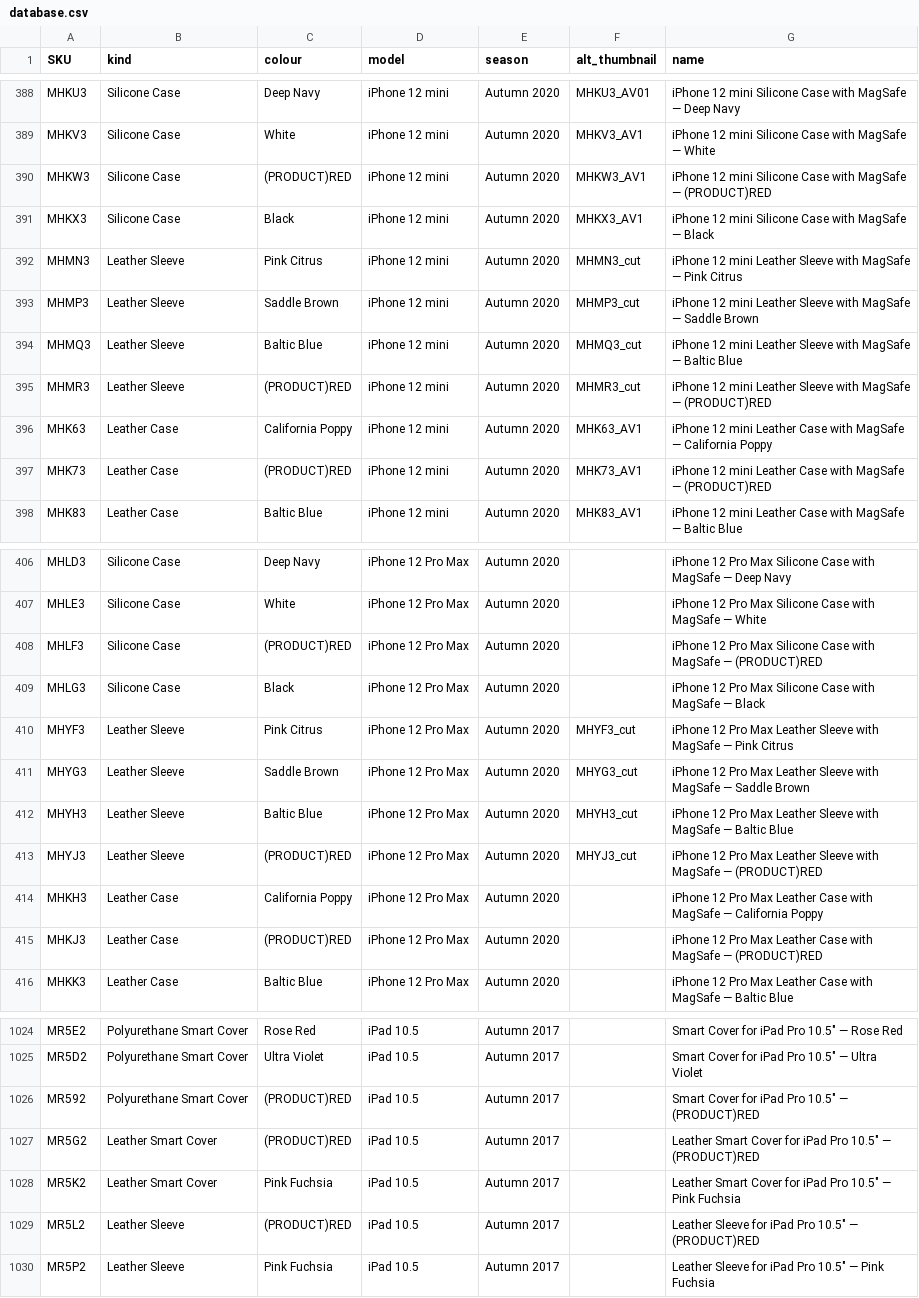
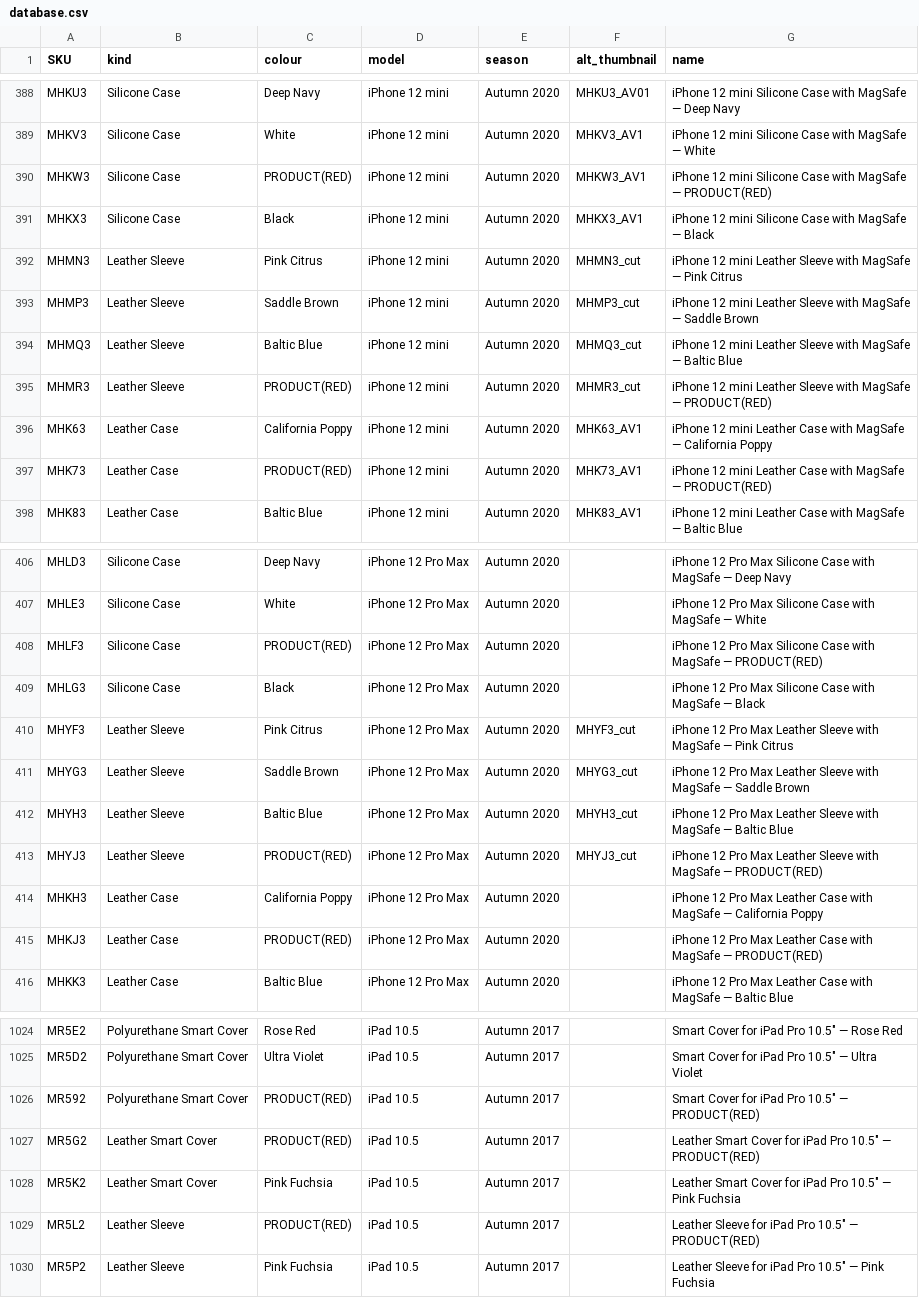
Before and after one commit to JonathanSeriesX/everycase, a CSV file: scripts/database.csv, drawn as a sheet; only a part is shown, gaps mark what is left out; the diff covers the shown part only.

```diff
--- a/scripts/database.csv
+++ b/scripts/database.csv
@@ -389,3 +389,3 @@ MHKU3,Silicone Case,Deep Navy,iPhone 12 mini,Autumn 2020,MHKU3_AV01,iPhone 12 mi
 MHKV3,Silicone Case,White,iPhone 12 mini,Autumn 2020,MHKV3_AV1,iPhone 12 mini Silicone Case with MagSafe — White
-MHKW3,Silicone Case,(PRODUCT)RED,iPhone 12 mini,Autumn 2020,MHKW3_AV1,iPhone 12 mini Silicone Case with MagSafe — (PRODUCT)RED
+MHKW3,Silicone Case,PRODUCT(RED),iPhone 12 mini,Autumn 2020,MHKW3_AV1,iPhone 12 mini Silicone Case with MagSafe — PRODUCT(RED)
 MHKX3,Silicone Case,Black,iPhone 12 mini,Autumn 2020,MHKX3_AV1,iPhone 12 mini Silicone Case with MagSafe — Black
@@ -394,5 +394,5 @@ MHMP3,Leather Sleeve,Saddle Brown,iPhone 12 mini,Autumn 2020,MHMP3_cut,iPhone 12
 MHMQ3,Leather Sleeve,Baltic Blue,iPhone 12 mini,Autumn 2020,MHMQ3_cut,iPhone 12 mini Leather Sleeve with MagSafe — Baltic Blue
-MHMR3,Leather Sleeve,(PRODUCT)RED,iPhone 12 mini,Autumn 2020,MHMR3_cut,iPhone 12 mini Leather Sleeve with MagSafe — (PRODUCT)RED
+MHMR3,Leather Sleeve,PRODUCT(RED),iPhone 12 mini,Autumn 2020,MHMR3_cut,iPhone 12 mini Leather Sleeve with MagSafe — PRODUCT(RED)
 MHK63,Leather Case,California Poppy,iPhone 12 mini,Autumn 2020,MHK63_AV1,iPhone 12 mini Leather Case with MagSafe — California Poppy
-MHK73,Leather Case,(PRODUCT)RED,iPhone 12 mini,Autumn 2020,MHK73_AV1,iPhone 12 mini Leather Case with MagSafe — (PRODUCT)RED
+MHK73,Leather Case,PRODUCT(RED),iPhone 12 mini,Autumn 2020,MHK73_AV1,iPhone 12 mini Leather Case with MagSafe — PRODUCT(RED)
 MHK83,Leather Case,Baltic Blue,iPhone 12 mini,Autumn 2020,MHK83_AV1,iPhone 12 mini Leather Case with MagSafe — Baltic Blue
@@ -407,3 +407,3 @@ MHLD3,Silicone Case,Deep Navy,iPhone 12 Pro Max,Autumn 2020,,iPhone 12 Pro Max S
 MHLE3,Silicone Case,White,iPhone 12 Pro Max,Autumn 2020,,iPhone 12 Pro Max Silicone Case with MagSafe — White
-MHLF3,Silicone Case,(PRODUCT)RED,iPhone 12 Pro Max,Autumn 2020,,iPhone 12 Pro Max Silicone Case with MagSafe — (PRODUCT)RED
+MHLF3,Silicone Case,PRODUCT(RED),iPhone 12 Pro Max,Autumn 2020,,iPhone 12 Pro Max Silicone Case with MagSafe — PRODUCT(RED)
 MHLG3,Silicone Case,Black,iPhone 12 Pro Max,Autumn 2020,,iPhone 12 Pro Max Silicone Case with MagSafe — Black
@@ -412,5 +412,5 @@ MHYG3,Leather Sleeve,Saddle Brown,iPhone 12 Pro Max,Autumn 2020,MHYG3_cut,iPhone
 MHYH3,Leather Sleeve,Baltic Blue,iPhone 12 Pro Max,Autumn 2020,MHYH3_cut,iPhone 12 Pro Max Leather Sleeve with MagSafe — Baltic Blue
-MHYJ3,Leather Sleeve,(PRODUCT)RED,iPhone 12 Pro Max,Autumn 2020,MHYJ3_cut,iPhone 12 Pro Max Leather Sleeve with MagSafe — (PRODUCT)RED
+MHYJ3,Leather Sleeve,PRODUCT(RED),iPhone 12 Pro Max,Autumn 2020,MHYJ3_cut,iPhone 12 Pro Max Leather Sleeve with MagSafe — PRODUCT(RED)
 MHKH3,Leather Case,California Poppy,iPhone 12 Pro Max,Autumn 2020,,iPhone 12 Pro Max Leather Case with MagSafe — California Poppy
-MHKJ3,Leather Case,(PRODUCT)RED,iPhone 12 Pro Max,Autumn 2020,,iPhone 12 Pro Max Leather Case with MagSafe — (PRODUCT)RED
+MHKJ3,Leather Case,PRODUCT(RED),iPhone 12 Pro Max,Autumn 2020,,iPhone 12 Pro Max Leather Case with MagSafe — PRODUCT(RED)
 MHKK3,Leather Case,Baltic Blue,iPhone 12 Pro Max,Autumn 2020,,iPhone 12 Pro Max Leather Case with MagSafe — Baltic Blue
@@ -1025,6 +1025,6 @@ MR5E2,Polyurethane Smart Cover,Rose Red,iPad 10.5,Autumn 2017,,Smart Cover for i
 MR5D2,Polyurethane Smart Cover,Ultra Violet,iPad 10.5,Autumn 2017,,Smart Cover for iPad Pro 10.5″ — Ultra Violet
-MR592,Polyurethane Smart Cover,(PRODUCT)RED,iPad 10.5,Autumn 2017,,Smart Cover for iPad Pro 10.5″ — (PRODUCT)RED
-MR5G2,Leather Smart Cover,(PRODUCT)RED,iPad 10.5,Autumn 2017,,Leather Smart Cover for iPad Pro 10.5″ — (PRODUCT)RED
+MR592,Polyurethane Smart Cover,PRODUCT(RED),iPad 10.5,Autumn 2017,,Smart Cover for iPad Pro 10.5″ — PRODUCT(RED)
+MR5G2,Leather Smart Cover,PRODUCT(RED),iPad 10.5,Autumn 2017,,Leather Smart Cover for iPad Pro 10.5″ — PRODUCT(RED)
 MR5K2,Leather Smart Cover,Pink Fuchsia,iPad 10.5,Autumn 2017,,Leather Smart Cover for iPad Pro 10.5″ — Pink Fuchsia
-MR5L2,Leather Sleeve,(PRODUCT)RED,iPad 10.5,Autumn 2017,,Leather Sleeve for iPad Pro 10.5″ — (PRODUCT)RED
+MR5L2,Leather Sleeve,PRODUCT(RED),iPad 10.5,Autumn 2017,,Leather Sleeve for iPad Pro 10.5″ — PRODUCT(RED)
 MR5P2,Leather Sleeve,Pink Fuchsia,iPad 10.5,Autumn 2017,,Leather Sleeve for iPad Pro 10.5″ — Pink Fuchsia
```
Also changed, not shown: 106 edited cells elsewhere in this file, 1 other file.
